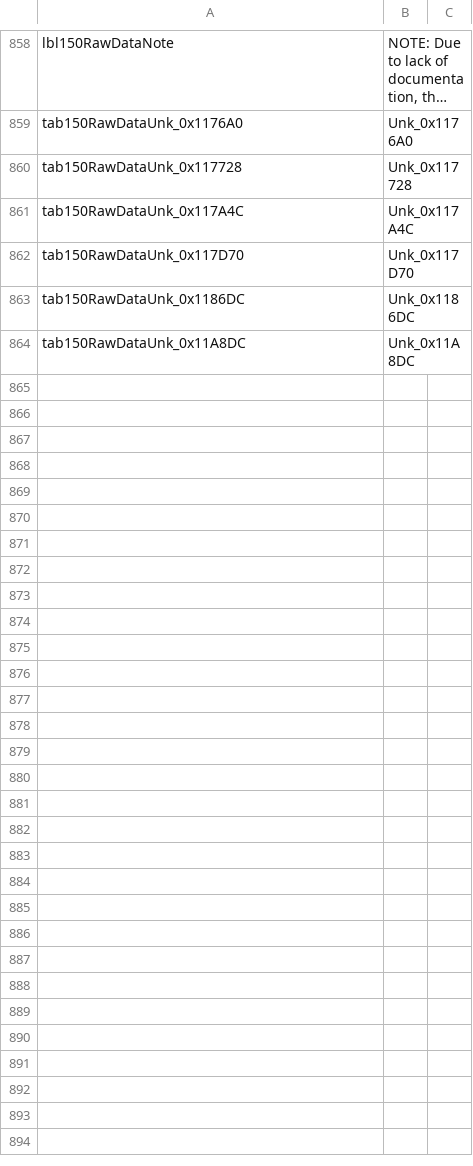
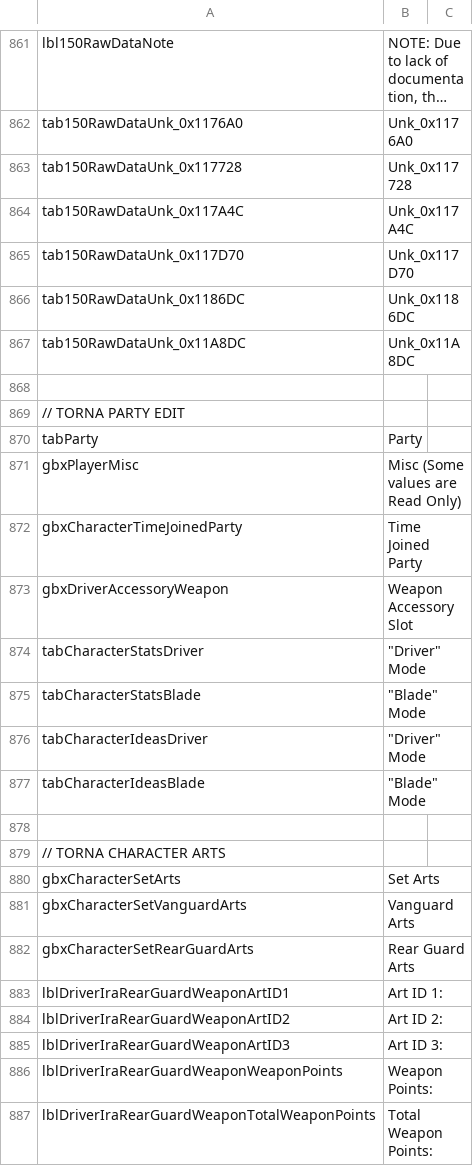
Before and after one commit to soarqin/XC2SaveNETThingy, a CSV file: XC2SaveNETThingy/data/FrmMainText.csv, drawn as a sheet; only a part is shown, gaps mark what is left out; long unchanged cells end in …; the diff covers the shown part only; the diff names each change by its address in the sheet, - before the commit and + after, or states it on an @@ line.

```diff
--- a/XC2SaveNETThingy/data/FrmMainText.csv
+++ b/XC2SaveNETThingy/data/FrmMainText.csv
+row 868: (empty)
+row 869: // TORNA PARTY EDIT
+row 870: tabParty | Party
+row 871: gbxPlayerMisc | Misc (Some values are Read Only)
+row 872: gbxCharacterTimeJoinedParty | Time Joined Party
+row 873: gbxDriverAccessoryWeapon | Weapon Accessory Slot
+row 874: tabCharacterStatsDriver | "Driver" Mode
+row 875: tabCharacterStatsBlade | "Blade" Mode
+row 876: tabCharacterIdeasDriver | "Driver" Mode
+row 877: tabCharacterIdeasBlade | "Blade" Mode
+row 878: (empty)
+row 879: // TORNA CHARACTER ARTS
+row 880: gbxCharacterSetArts | Set Arts
+row 881: gbxCharacterSetVanguardArts | Vanguard Arts
+row 882: gbxCharacterSetRearGuardArts | Rear Guard Arts
+row 883: lblDriverIraRearGuardWeaponArtID1 | Art ID 1:
+row 884: lblDriverIraRearGuardWeaponArtID2 | Art ID 2:
+row 885: lblDriverIraRearGuardWeaponArtID3 | Art ID 3:
+row 886: lblDriverIraRearGuardWeaponWeaponPoints | Weapon Points:
+row 887: lblDriverIraRearGuardWeaponTotalWeaponPoints | Total Weapon Points:
```
Also changed, not shown: 40 added rows elsewhere in this file, 32 other files.
